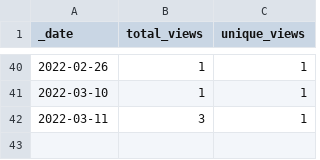
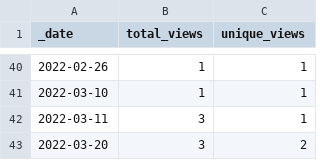
Before and after one commit to AlexRogalskiy/kotlin-patterns, a CSV file: traffic/views.csv, drawn as a sheet; only a part is shown, gaps mark what is left out.

```diff
--- a/traffic/views.csv
+++ b/traffic/views.csv
@@ -42 +42,2 @@ _date,total_views,unique_views
 2022-03-11,3,1
+2022-03-20,3,2
```
Also changed, not shown: traffic/clones.csv, 1 other file.
